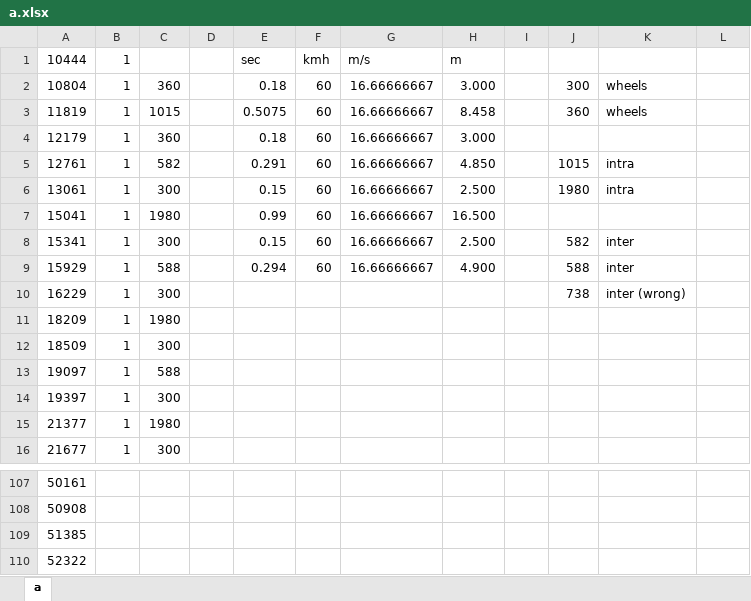
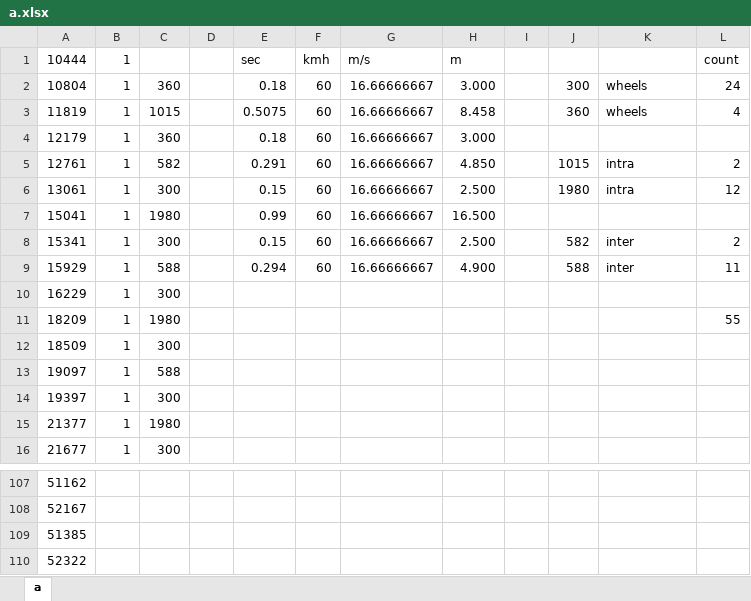
Before and after one commit to sorenhein/classifier, an Excel workbook: src/a.xlsx, sheet a, drawn as a sheet; only a part is shown, gaps mark what is left out; values as stored, in another font and other column widths than the file's, no borders; charts and pictures not drawn; the diff covers the shown part only; the diff names each change by its address in the sheet, - before the commit and + after, or states it on an @@ line.

```diff
--- a/src/a.xlsx (sheet a)
+++ b/src/a.xlsx (sheet a)
-L1: (empty)
+L1: count
-L2 (count): (empty)
+L2 (count): 24
-L3 (count): (empty)
+L3 (count): 4
-L5 (count): (empty)
+L5 (count): 2
-L6 (count): (empty)
+L6 (count): 12
-L8 (count): (empty)
+L8 (count): 2
-L9 (count): (empty)
+L9 (count): 11
-J10: 738
+J10: (empty)
-K10: inter (wrong)
+K10: (empty)
-L11 (count): (empty)
+L11 (count): 55
-A107 (10444): 50161
+A107 (10444): 51162
-A108 (10444): 50908
+A108 (10444): 52167
```
Also changed, not shown: 3 added rows, 3 removed rows and 49 edited cells elsewhere in this sheet, charts or pictures, 7 other files.
